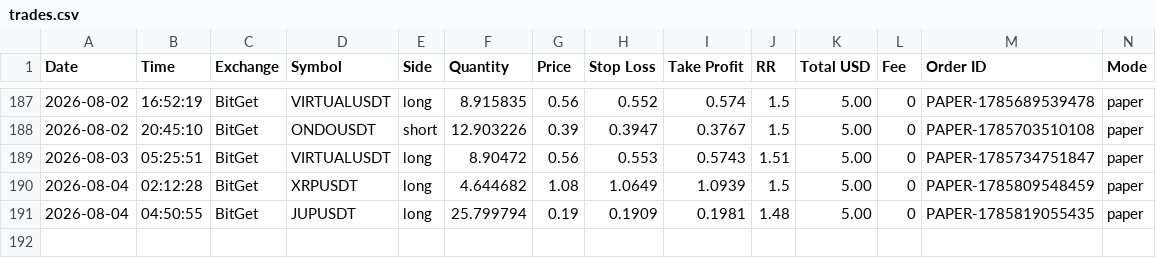
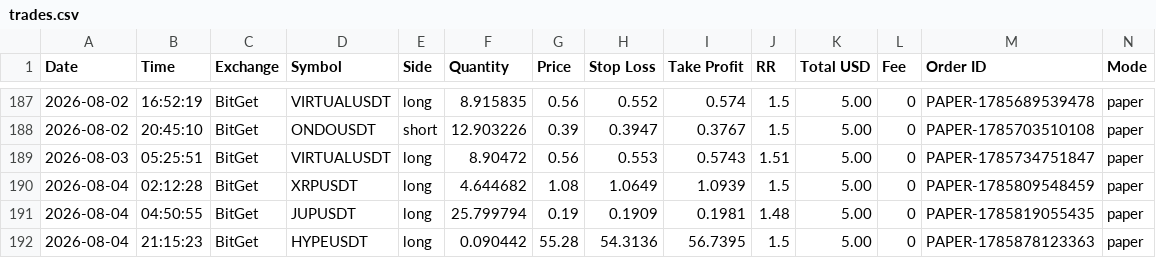
Before and after one commit to ballikov-lgtm/BotTrading, a CSV file: trades.csv, drawn as a sheet; only a part is shown, gaps mark what is left out; rows hold the shown columns only; the diff names each change by its address in the sheet, - before the commit and + after, or states it on an @@ line.

```diff
--- a/trades.csv
+++ b/trades.csv
+row 192: 2026-08-04 | 21:15:23 | BitGet | HYPEUSDT | long | 0.090442 | 55.28 | 54.3136 | 56.7395 | 1.5 | 5.00 | 0 | PAPER-1785878123363 | paper
```
Also changed, not shown: 1 other file.
